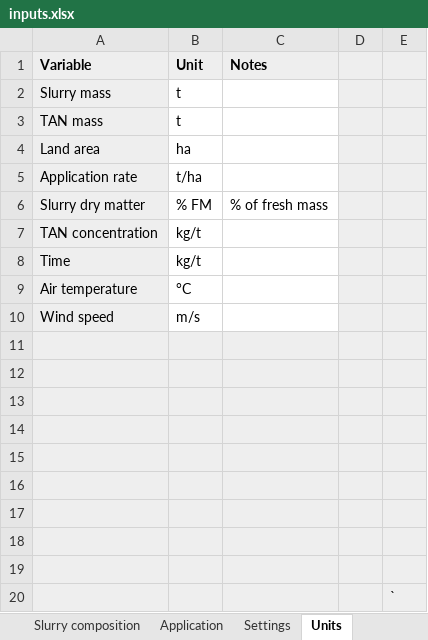
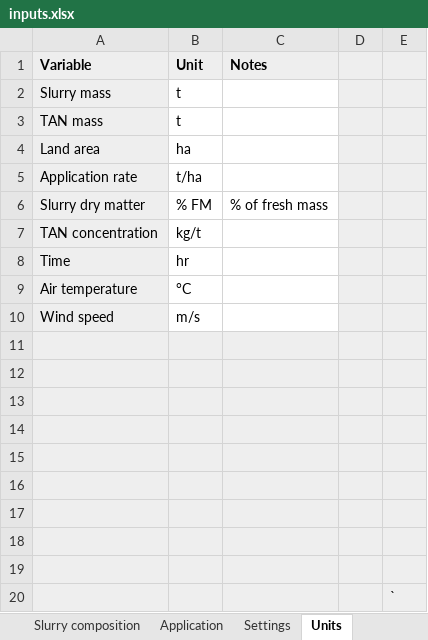
Before and after one commit to sashahafner/ALFAMI, an Excel workbook: inputs/inputs.xlsx, sheet Units, drawn as a sheet; values as stored, in another font and other column widths than the file's, no borders; the diff names each change by its address in the sheet, - before the commit and + after, or states it on an @@ line.

```diff
--- a/inputs/inputs.xlsx (sheet Units)
+++ b/inputs/inputs.xlsx (sheet Units)
-B8 (Unit): kg/t
+B8 (Unit): hr
```
Also changed, not shown: sheet Uncertainty, sheet Settings, sheet Application, other sheet tabs, formulas that keep their value, 16 other files.
